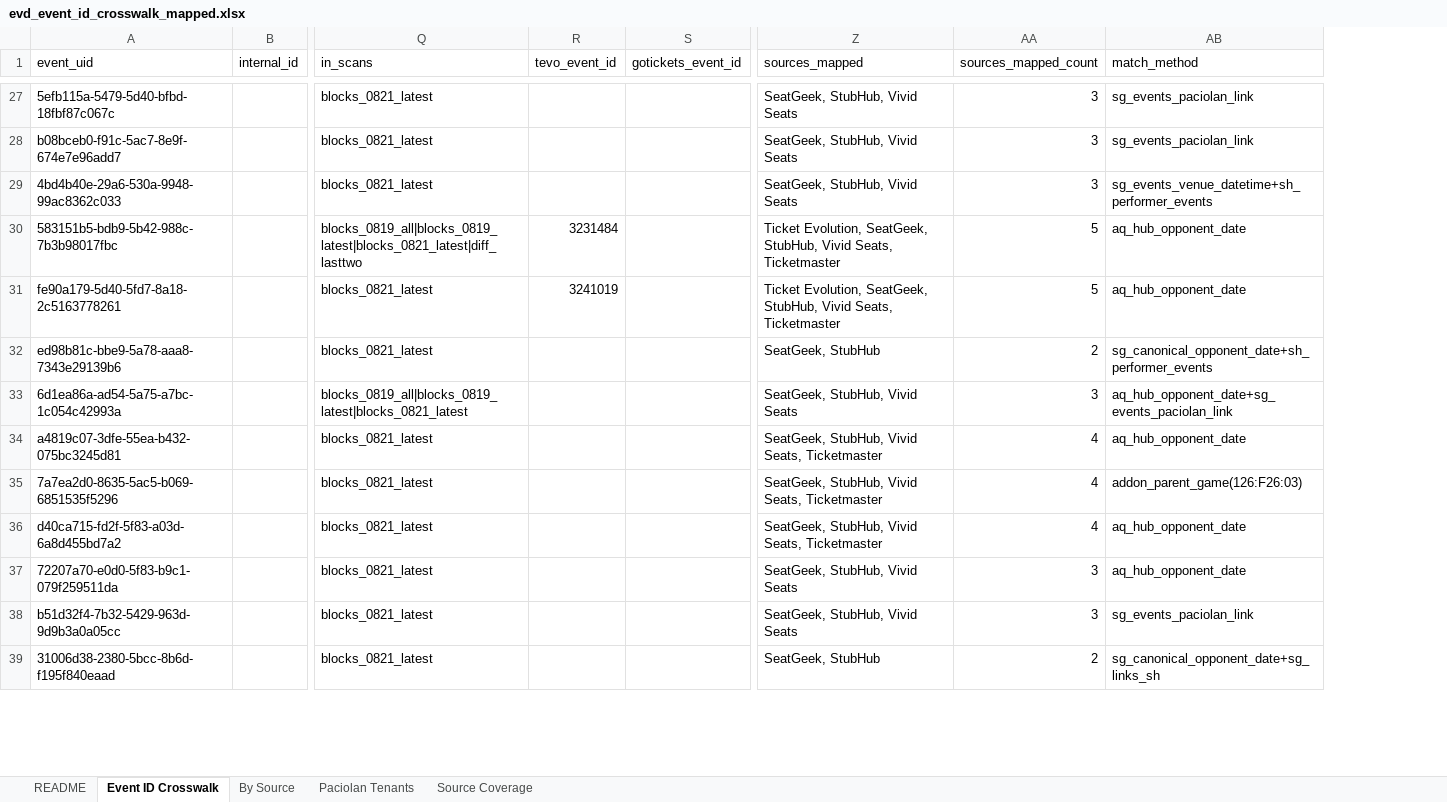
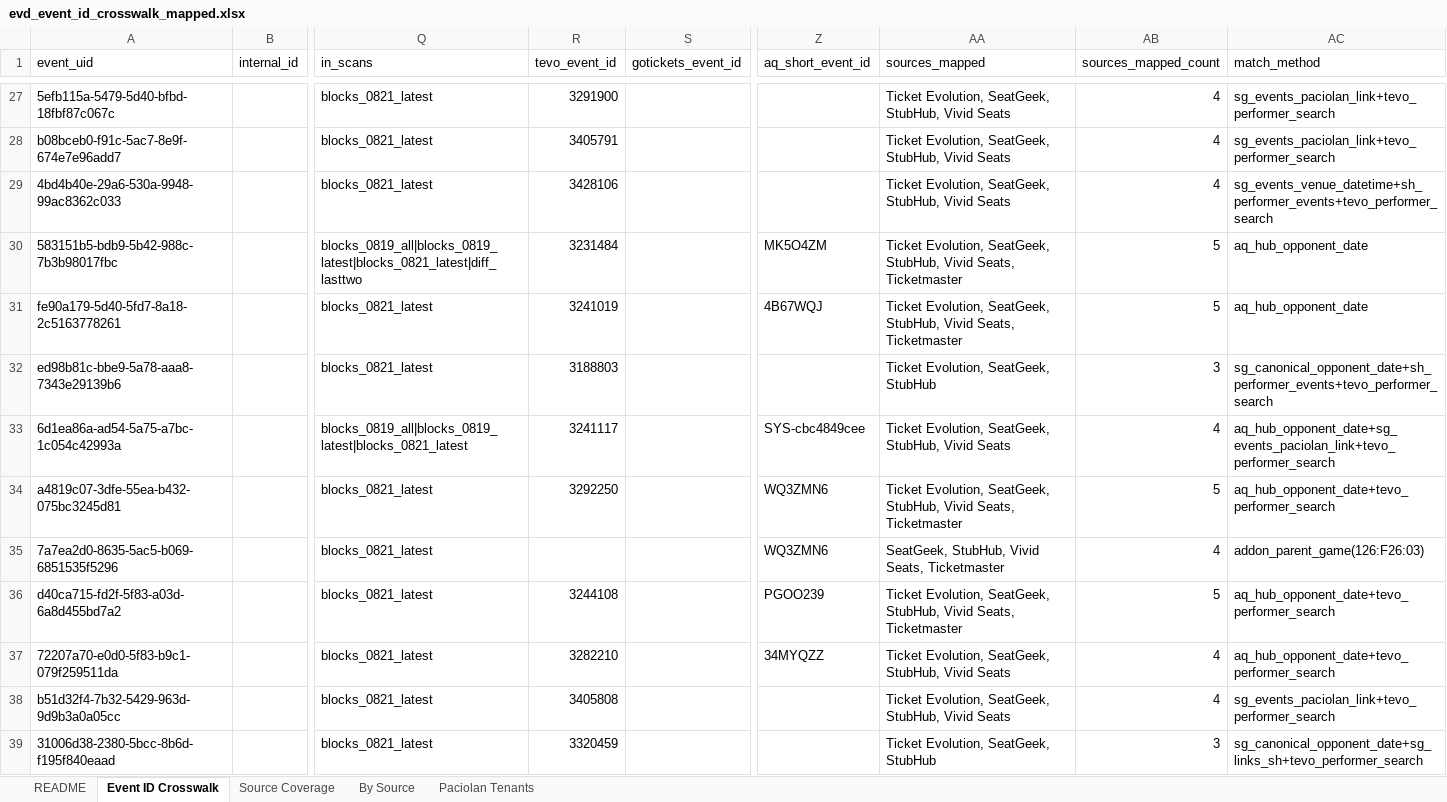
Before and after one commit to JulianS4K/Terminal-2, an Excel workbook: evd_event_id_crosswalk_mapped.xlsx, sheet Event ID Crosswalk, drawn as a sheet; only a part is shown, gaps mark what is left out; values as stored, in another font and other column widths than the file's, no cell formats; addresses are those after the commit; the diff covers the shown part only; the diff names each change by its address in the sheet, - before the commit and + after, or states it on an @@ line.

```diff
--- a/evd_event_id_crosswalk_mapped.xlsx (sheet Event ID Crosswalk)
+++ b/evd_event_id_crosswalk_mapped.xlsx (sheet Event ID Crosswalk)
@@ sheet tab order changed: README | Event ID Crosswalk | Source Coverage | By Source | Paciolan Tenants @@
+column Z (aq_short_event_id), rows 30-37: MK5O4ZM | 4B67WQJ |  | SYS-cbc4849cee | WQ3ZMN6 | WQ3ZMN6 | PGOO239 | 34MYQZZ
-R27 (tevo_event_id): (empty)
+R27 (tevo_event_id): 3291900
-AA27:AA29 (sources_mapped): SeatGeek, StubHub, Vivid Seats
+AA27:AA29 (sources_mapped): Ticket Evolution, SeatGeek, StubHub, Vivid Seats
-AB27:AB29 (sources_mapped_count): 3
+AB27:AB29 (sources_mapped_count): 4
-AC27:AC28 (match_method): sg_events_paciolan_link
+AC27:AC28 (match_method): sg_events_paciolan_link+tevo_performer_search
-R28 (tevo_event_id): (empty)
+R28 (tevo_event_id): 3405791
-R29 (tevo_event_id): (empty)
+R29 (tevo_event_id): 3428106
-AC29 (match_method): sg_events_venue_datetime+sh_performer_events
+AC29 (match_method): sg_events_venue_datetime+sh_performer_events+tevo_performer_search
-R32 (tevo_event_id): (empty)
+R32 (tevo_event_id): 3188803
-AA32 (sources_mapped): SeatGeek, StubHub
+AA32 (sources_mapped): Ticket Evolution, SeatGeek, StubHub
-AB32 (sources_mapped_count): 2
+AB32 (sources_mapped_count): 3
-AC32 (match_method): sg_canonical_opponent_date+sh_performer_events
+AC32 (match_method): sg_canonical_opponent_date+sh_performer_events+tevo_performer_search
-R33 (tevo_event_id): (empty)
+R33 (tevo_event_id): 3241117
-AA33 (sources_mapped): SeatGeek, StubHub, Vivid Seats
+AA33 (sources_mapped): Ticket Evolution, SeatGeek, StubHub, Vivid Seats
-AB33 (sources_mapped_count): 3
+AB33 (sources_mapped_count): 4
-AC33 (match_method): aq_hub_opponent_date+sg_events_paciolan_link
+AC33 (match_method): aq_hub_opponent_date+sg_events_paciolan_link+tevo_performer_search
-R34 (tevo_event_id): (empty)
+R34 (tevo_event_id): 3292250
-AA34 (sources_mapped): SeatGeek, StubHub,…
+AA34 (sources_mapped): Ticket Evolution, SeatGeek, StubHub,…
-AB34 (sources_mapped_count): 4
+AB34 (sources_mapped_count): 5
-AC34 (match_method): aq_hub_opponent_date
+AC34 (match_method): aq_hub_opponent_date+tevo_performer_search
-R36 (tevo_event_id): (empty)
+R36 (tevo_event_id): 3244108
-AA36 (sources_mapped): SeatGeek, StubHub,…
+AA36 (sources_mapped): Ticket Evolution, SeatGeek, StubHub,…
-AB36 (sources_mapped_count): 4
+AB36 (sources_mapped_count): 5
-AC36:AC37 (match_method): aq_hub_opponent_date
+AC36:AC37 (match_method): aq_hub_opponent_date+tevo_performer_search
-R37 (tevo_event_id): (empty)
+R37 (tevo_event_id): 3282210
-AA37:AA38 (sources_mapped): SeatGeek, StubHub, Vivid Seats
+AA37:AA38 (sources_mapped): Ticket Evolution, SeatGeek, StubHub, Vivid Seats
-AB37:AB38 (sources_mapped_count): 3
+AB37:AB38 (sources_mapped_count): 4
-R38 (tevo_event_id): (empty)
+R38 (tevo_event_id): 3405808
-AC38 (match_method): sg_events_paciolan_link
+AC38 (match_method): sg_events_paciolan_link+tevo_performer_search
-R39 (tevo_event_id): (empty)
+R39 (tevo_event_id): 3320459
-AA39 (sources_mapped): SeatGeek, StubHub
+AA39 (sources_mapped): Ticket Evolution, SeatGeek, StubHub
-AB39 (sources_mapped_count): 2
+AB39 (sources_mapped_count): 3
-AC39 (match_method): sg_canonical_opponent_date+sg_links_sh
+AC39 (match_method): sg_canonical_opponent_date+sg_links_sh+tevo_performer_search
```
Also changed, not shown: 460 edited cells elsewhere in this sheet, sheet Source Coverage, cell formats, 1 other file.
